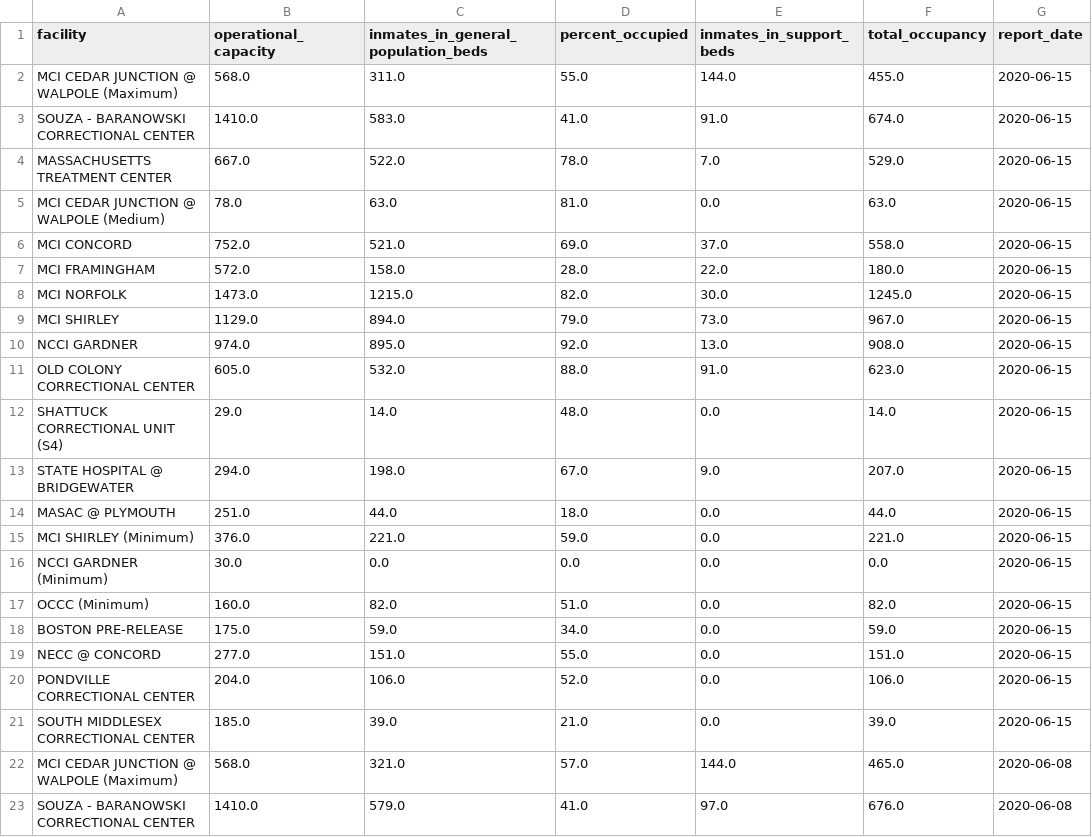
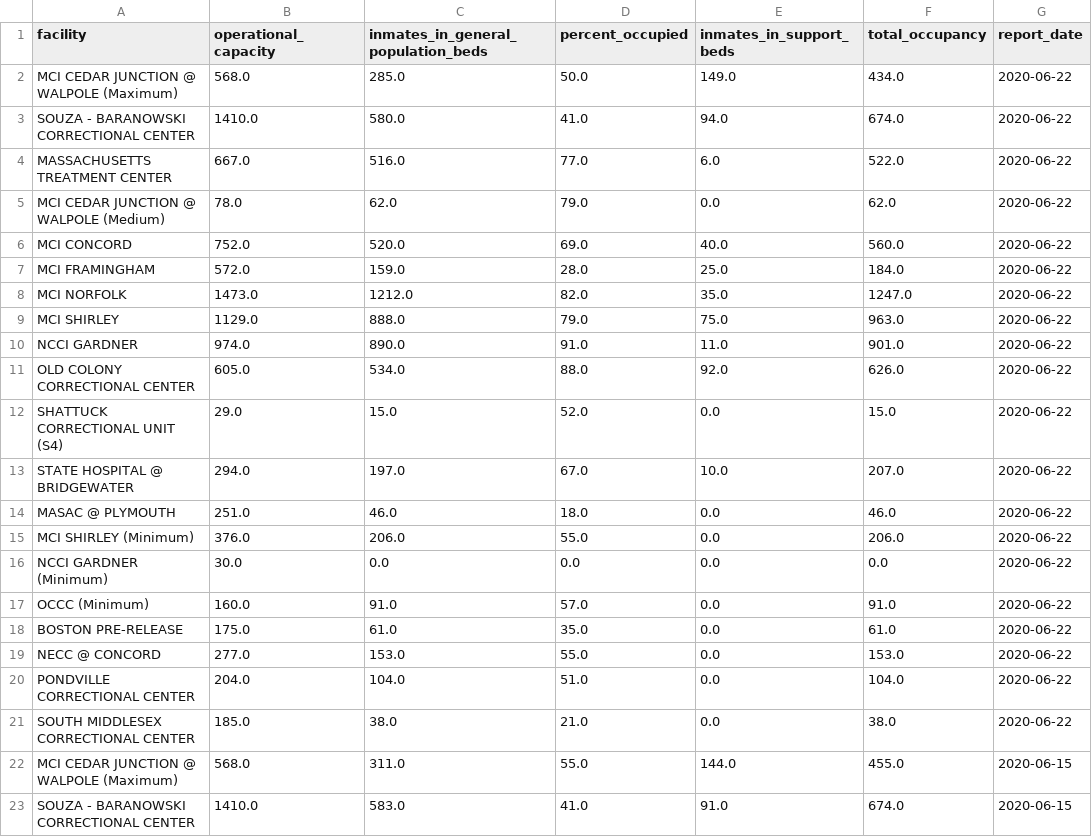
Before and after one commit to jacoblurye/mass-incarceration, a CSV file: data/doc_facilities.csv, drawn as a sheet; only a part is shown; the shorter side is filled out with more unchanged rows; the diff names each change by its address in the sheet, - before the commit and + after, or states it on an @@ line.

```diff
--- a/data/doc_facilities.csv
+++ b/data/doc_facilities.csv
+row 2: MCI CEDAR JUNCTION @ WALPOLE (Maximum) | 568.0 | 285.0 | 50.0 | 149.0 | 434.0 | 2020-06-22
+row 3: SOUZA - BARANOWSKI CORRECTIONAL CENTER | 1410.0 | 580.0 | 41.0 | 94.0 | 674.0 | 2020-06-22
+row 4: MASSACHUSETTS TREATMENT CENTER | 667.0 | 516.0 | 77.0 | 6.0 | 522.0 | 2020-06-22
+row 5: MCI CEDAR JUNCTION @ WALPOLE (Medium) | 78.0 | 62.0 | 79.0 | 0.0 | 62.0 | 2020-06-22
+row 6: MCI CONCORD | 752.0 | 520.0 | 69.0 | 40.0 | 560.0 | 2020-06-22
+row 7: MCI FRAMINGHAM | 572.0 | 159.0 | 28.0 | 25.0 | 184.0 | 2020-06-22
+row 8: MCI NORFOLK | 1473.0 | 1212.0 | 82.0 | 35.0 | 1247.0 | 2020-06-22
+row 9: MCI SHIRLEY | 1129.0 | 888.0 | 79.0 | 75.0 | 963.0 | 2020-06-22
+row 10: NCCI GARDNER | 974.0 | 890.0 | 91.0 | 11.0 | 901.0 | 2020-06-22
+row 11: OLD COLONY CORRECTIONAL CENTER | 605.0 | 534.0 | 88.0 | 92.0 | 626.0 | 2020-06-22
+row 12: SHATTUCK CORRECTIONAL UNIT (S4) | 29.0 | 15.0 | 52.0 | 0.0 | 15.0 | 2020-06-22
+row 13: STATE HOSPITAL @ BRIDGEWATER | 294.0 | 197.0 | 67.0 | 10.0 | 207.0 | 2020-06-22
+row 14: MASAC @ PLYMOUTH | 251.0 | 46.0 | 18.0 | 0.0 | 46.0 | 2020-06-22
+row 15: MCI SHIRLEY (Minimum) | 376.0 | 206.0 | 55.0 | 0.0 | 206.0 | 2020-06-22
+row 16: NCCI GARDNER (Minimum) | 30.0 | 0.0 | 0.0 | 0.0 | 0.0 | 2020-06-22
+row 17: OCCC (Minimum) | 160.0 | 91.0 | 57.0 | 0.0 | 91.0 | 2020-06-22
+row 18: BOSTON PRE-RELEASE | 175.0 | 61.0 | 35.0 | 0.0 | 61.0 | 2020-06-22
+row 19: NECC @ CONCORD | 277.0 | 153.0 | 55.0 | 0.0 | 153.0 | 2020-06-22
+row 20: PONDVILLE CORRECTIONAL CENTER | 204.0 | 104.0 | 51.0 | 0.0 | 104.0 | 2020-06-22
+row 21: SOUTH MIDDLESEX CORRECTIONAL CENTER | 185.0 | 38.0 | 21.0 | 0.0 | 38.0 | 2020-06-22
```
Also changed, not shown: data/county_facilities.csv, 1 other file.
